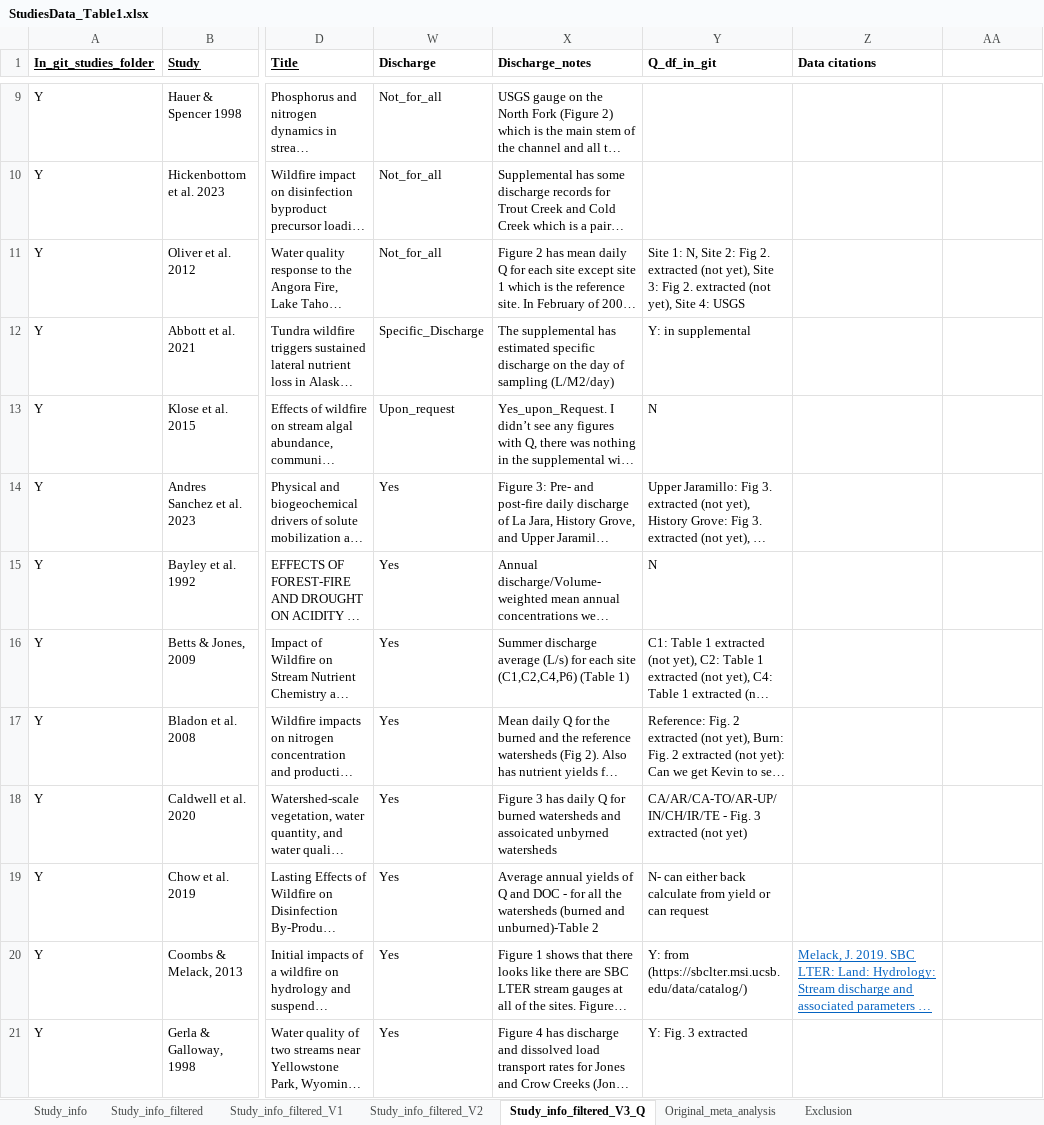
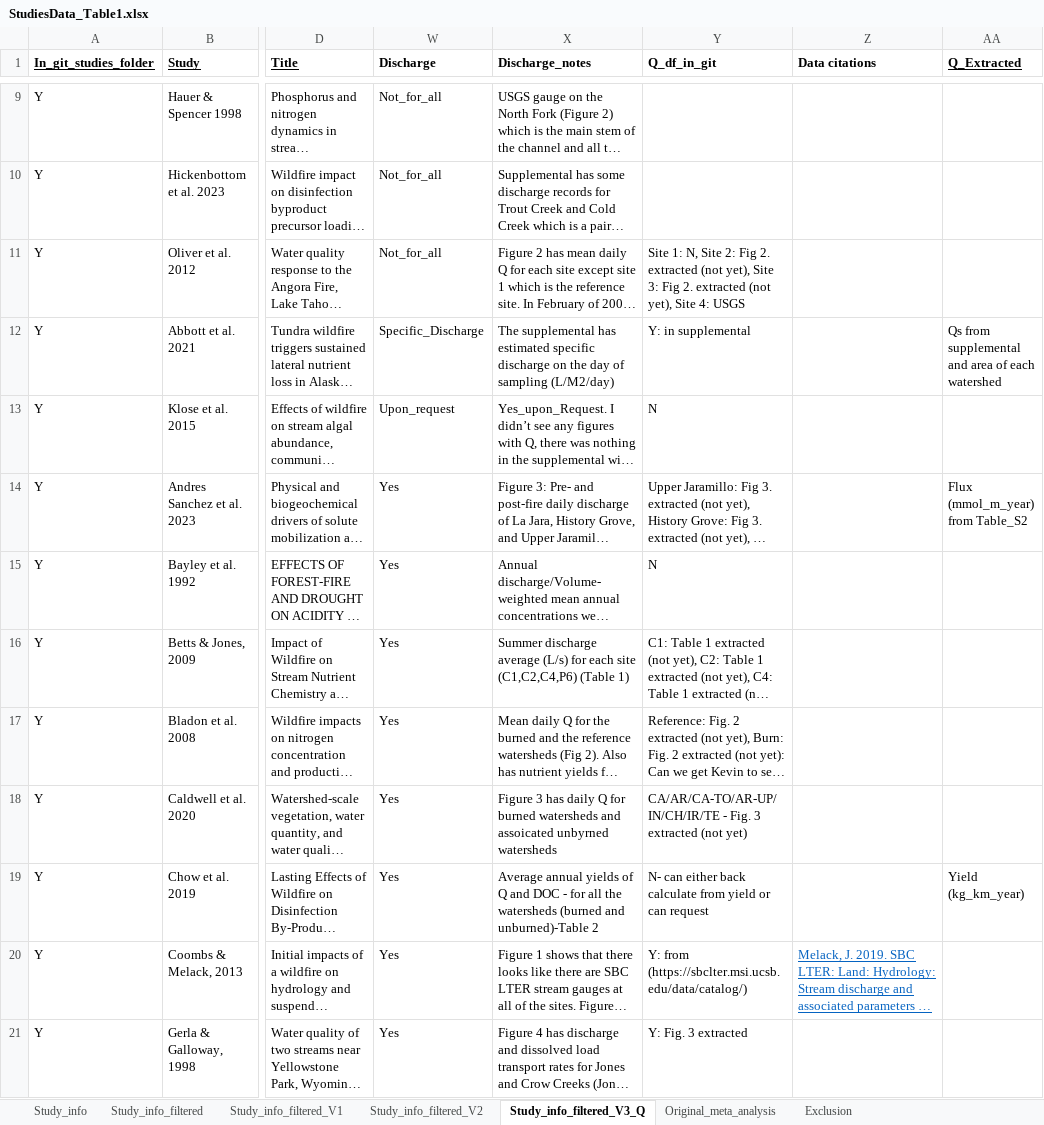
Before and after one commit to river-corridors-sfa/rc_sfa-rc-3-wenas-meta, an Excel workbook: FireMeta_Rproj/inputs/StudiesData_Table1.xlsx, sheet Study_info_filtered_V3_Q, drawn as a sheet; only a part is shown, gaps mark what is left out; long unchanged cells end in …; values as stored, in another font and other column widths than the file's, no borders; the diff names each change by its address in the sheet, - before the commit and + after, or states it on an @@ line.

```diff
--- a/FireMeta_Rproj/inputs/StudiesData_Table1.xlsx (sheet Study_info_filtered_V3_Q)
+++ b/FireMeta_Rproj/inputs/StudiesData_Table1.xlsx (sheet Study_info_filtered_V3_Q)
-AA1: (empty)
+AA1: Q_Extracted
-AA12 (Q_Extracted): (empty)
+AA12 (Q_Extracted): Qs from supplemental and area of each watershed
-AA14 (Q_Extracted): (empty)
+AA14 (Q_Extracted): Flux (mmol_m_year) from Table_S2
-AA19 (Q_Extracted): (empty)
+AA19 (Q_Extracted): Yield (kg_km_year)
```
Also changed, not shown: FireMeta_Rproj/inputs/Studies/Abbott_et_al_2021/Abbott_et_al_2021.xlsx, FireMeta_Rproj/inputs/Studies/Andres_Sanchez_et_al_2023/Andres_Sanchez_et_al_2023.xlsx, 12 other files.
